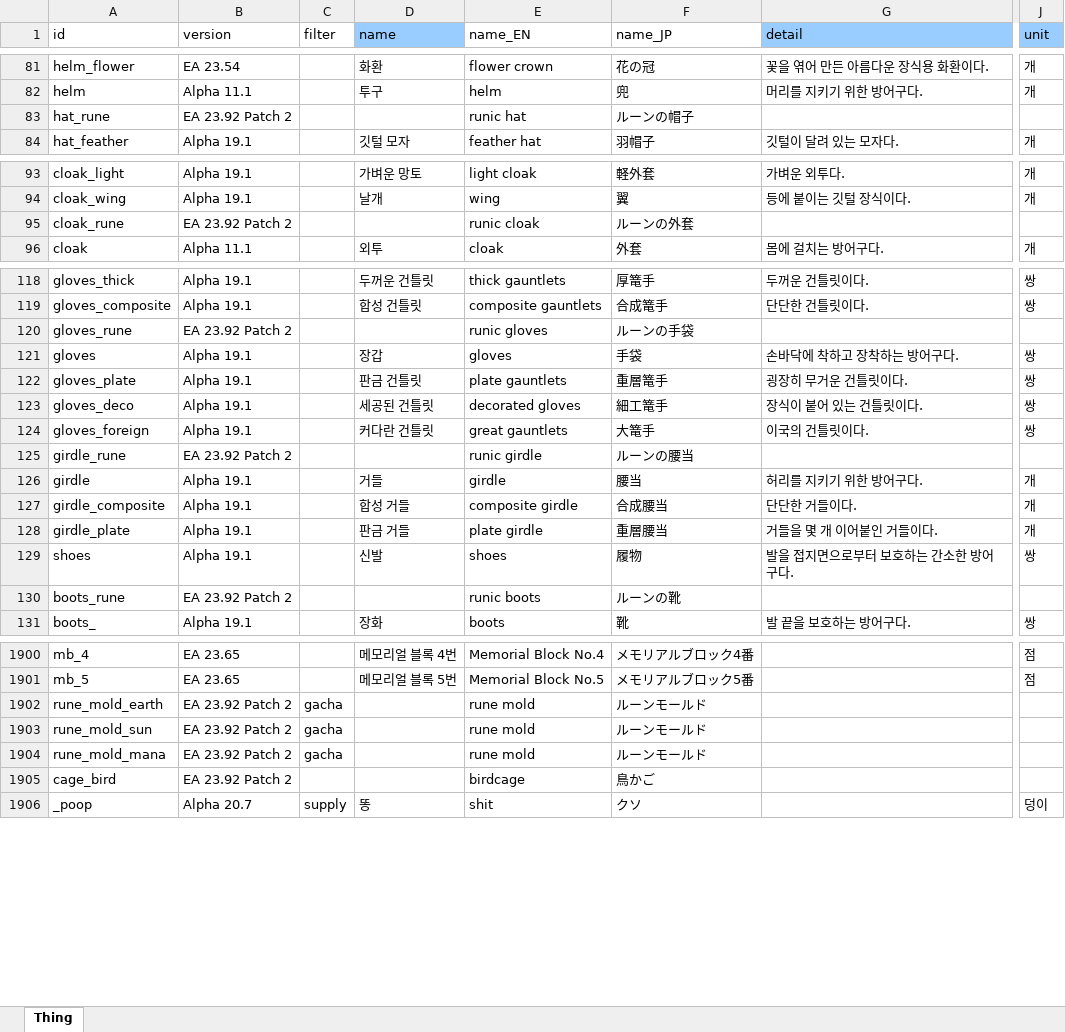
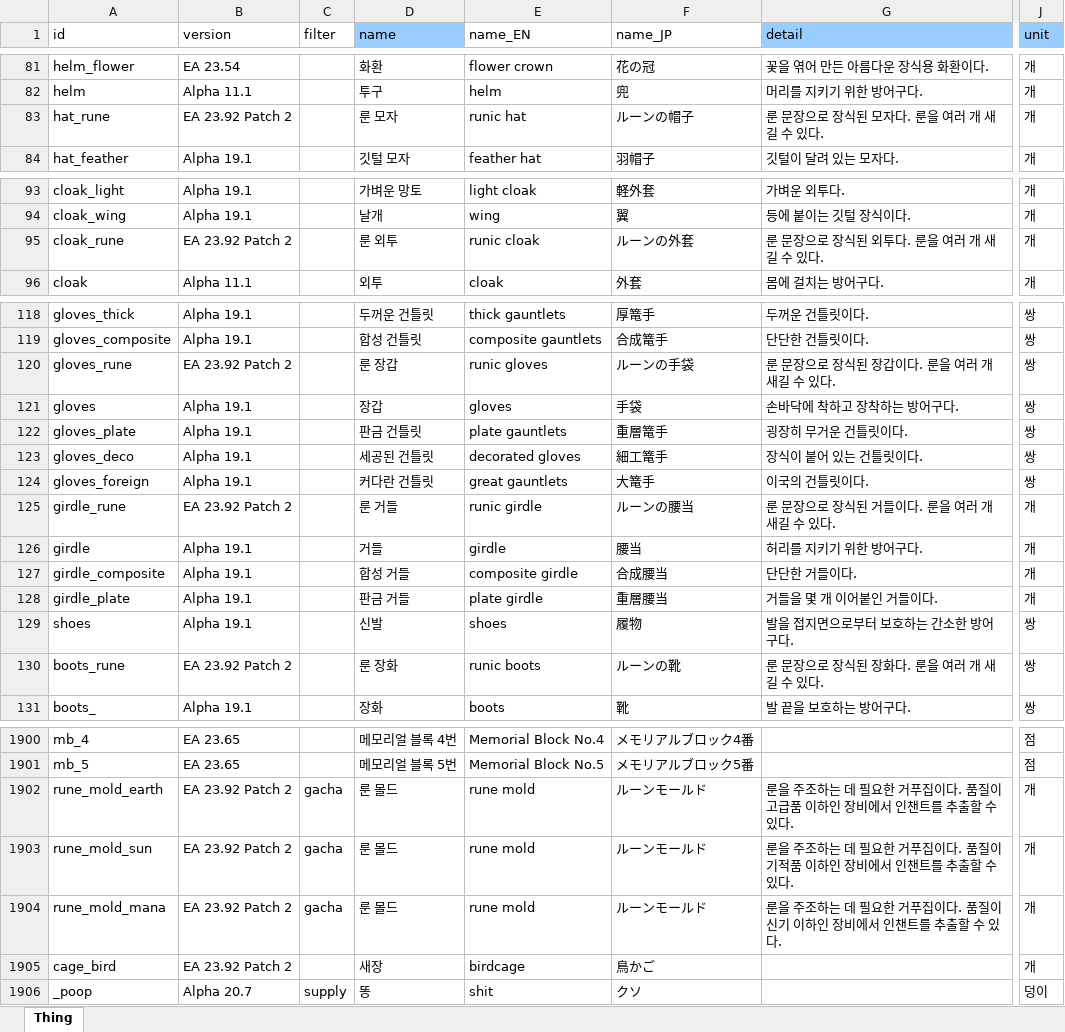
Before and after one commit to cinornu/Elin_KR, an Excel workbook: Mod_Korean/Lang/KR/Game/Thing.xlsx, sheet Thing, drawn as a sheet; only a part is shown, gaps mark what is left out; values as stored, in another font and other column widths than the file's, no borders; charts and pictures not drawn; the diff covers the shown part only; the diff names each change by its address in the sheet, - before the commit and + after, or states it on an @@ line.

```diff
--- a/Mod_Korean/Lang/KR/Game/Thing.xlsx (sheet Thing)
+++ b/Mod_Korean/Lang/KR/Game/Thing.xlsx (sheet Thing)
-D83 (name): (empty)
+D83 (name): 룬 모자
-G83 (detail): (empty)
+G83 (detail): 룬 문장으로 장식된 모자다. 룬을 여러 개 새길 수 있다.
-J83 (unit): (empty)
+J83 (unit): 개
-D95 (name): (empty)
+D95 (name): 룬 외투
-G95 (detail): (empty)
+G95 (detail): 룬 문장으로 장식된 외투다. 룬을 여러 개 새길 수 있다.
-J95 (unit): (empty)
+J95 (unit): 개
-D120 (name): (empty)
+D120 (name): 룬 장갑
-G120 (detail): (empty)
+G120 (detail): 룬 문장으로 장식된 장갑이다. 룬을 여러 개 새길 수 있다.
-J120 (unit): (empty)
+J120 (unit): 쌍
-D125 (name): (empty)
+D125 (name): 룬 거들
-G125 (detail): (empty)
+G125 (detail): 룬 문장으로 장식된 거들이다. 룬을 여러 개 새길 수 있다.
-J125 (unit): (empty)
+J125 (unit): 개
-D130 (name): (empty)
+D130 (name): 룬 장화
-G130 (detail): (empty)
+G130 (detail): 룬 문장으로 장식된 장화다. 룬을 여러 개 새길 수 있다.
-J130 (unit): (empty)
+J130 (unit): 쌍
-D1902:D1904 (name): (empty)
+D1902:D1904 (name): 룬 몰드
-G1902 (detail): (empty)
+G1902 (detail): 룬을 주조하는 데 필요한 거푸집이다. 품질이 고급품 이하인 장비에서 인챈트를 추출할 수 있다.
-J1902:J1905 (unit): (empty)
+J1902:J1905 (unit): 개
-G1903 (detail): (empty)
+G1903 (detail): 룬을 주조하는 데 필요한 거푸집이다. 품질이 기적품 이하인 장비에서 인챈트를 추출할 수 있다.
-G1904 (detail): (empty)
+G1904 (detail): 룬을 주조하는 데 필요한 거푸집이다. 품질이 신기 이하인 장비에서 인챈트를 추출할 수 있다.
-D1905 (name): (empty)
+D1905 (name): 새장
```
Also changed, not shown: 12 edited cells elsewhere in this sheet, charts or pictures, Mod_Korean/Lang/KR/Game/Category.xlsx, Mod_Korean/Lang/KR/Game/CharaText.xlsx, 28 other files.
